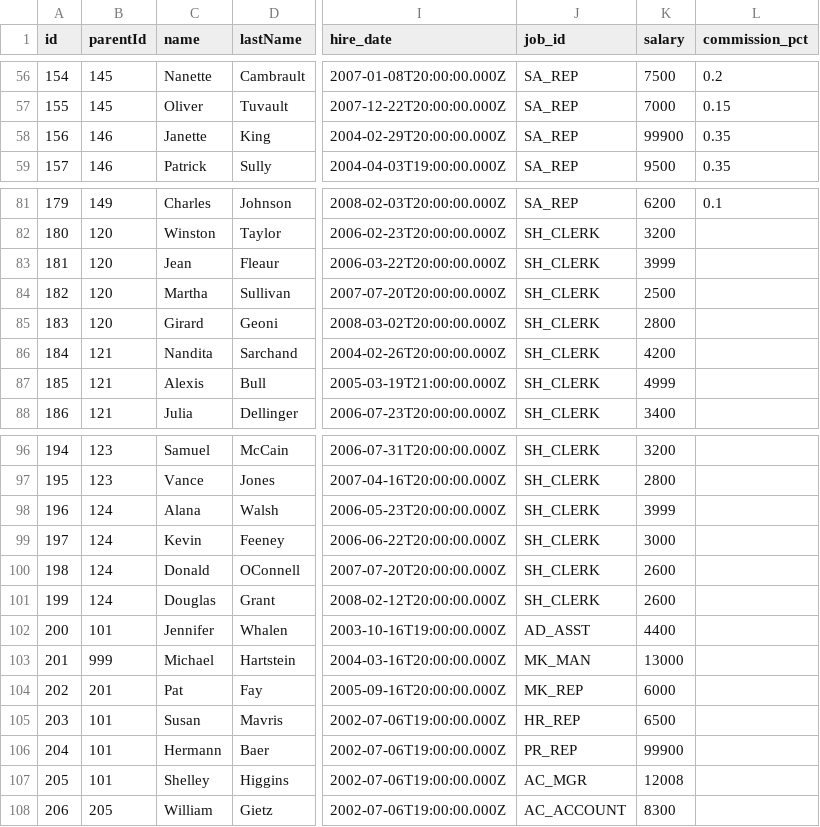
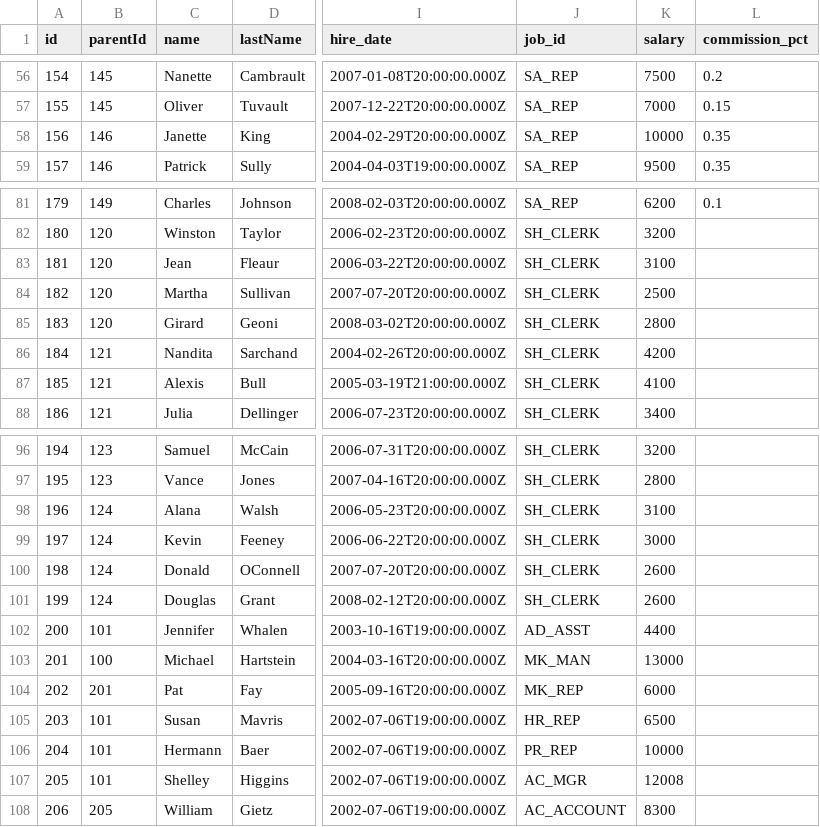
Before and after one commit to rzoia/orgchart, a CSV file: data-oracle.csv, drawn as a sheet; only a part is shown, gaps mark what is left out; the diff covers the shown part only; the diff names each change by its address in the sheet, - before the commit and + after, or states it on an @@ line.

```diff
--- a/data-oracle.csv
+++ b/data-oracle.csv
-K58 (salary): 99900
+K58 (salary): 10000
-K83 (salary): 3999
+K83 (salary): 3100
-K87 (salary): 4999
+K87 (salary): 4100
-K98 (salary): 3999
+K98 (salary): 3100
-B103 (parentId): 999
+B103 (parentId): 100
-K106 (salary): 99900
+K106 (salary): 10000
```
Also changed, not shown: 46 edited cells elsewhere in this file.
